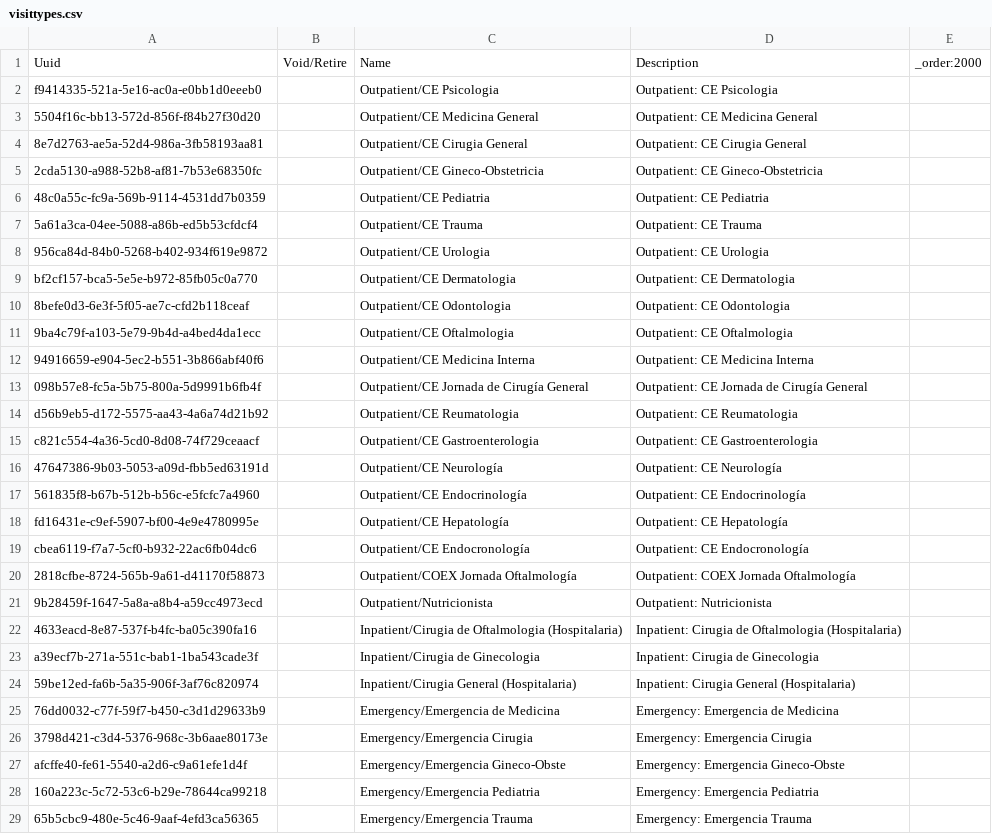
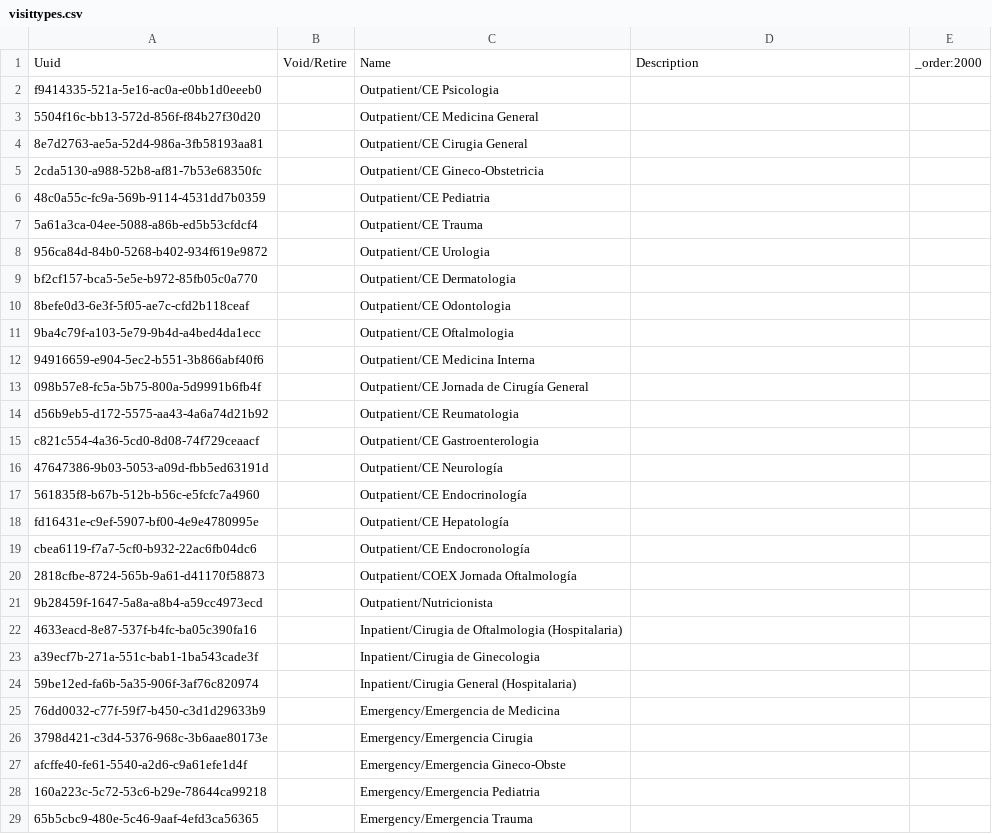
Before and after one commit to mekomsolutions/ozone-ha, a CSV file: configs/openmrs/initializer_config/visittypes/visittypes.csv, drawn as a sheet; only a part is shown; the diff covers the shown part only.

Commit message:
Remove visit type description

```diff
--- a/configs/openmrs/initializer_config/visittypes/visittypes.csv
+++ b/configs/openmrs/initializer_config/visittypes/visittypes.csv
@@ -1,29 +1,29 @@
 Uuid,Void/Retire,Name,Description,_order:2000
-f9414335-521a-5e16-ac0a-e0bb1d0eeeb0,,Outpatient/CE Psicologia,Outpatient: CE Psicologia,
-5504f16c-bb13-572d-856f-f84b27f30d20,,Outpatient/CE Medicina General,Outpatient: CE Medicina General,
-8e7d2763-ae5a-52d4-986a-3fb58193aa81,,Outpatient/CE Cirugia General,Outpatient: CE Cirugia General,
-2cda5130-a988-52b8-af81-7b53e68350fc,,Outpatient/CE Gineco-Obstetricia,Outpatient: CE Gineco-Obstetricia,
-48c0a55c-fc9a-569b-9114-4531dd7b0359,,Outpatient/CE Pediatria,Outpatient: CE Pediatria,
-5a61a3ca-04ee-5088-a86b-ed5b53cfdcf4,,Outpatient/CE Trauma,Outpatient: CE Trauma,
-956ca84d-84b0-5268-b402-934f619e9872,,Outpatient/CE Urologia,Outpatient: CE Urologia,
-bf2cf157-bca5-5e5e-b972-85fb05c0a770,,Outpatient/CE Dermatologia,Outpatient: CE Dermatologia,
-8befe0d3-6e3f-5f05-ae7c-cfd2b118ceaf,,Outpatient/CE Odontologia,Outpatient: CE Odontologia,
-9ba4c79f-a103-5e79-9b4d-a4bed4da1ecc,,Outpatient/CE Oftalmologia,Outpatient: CE Oftalmologia,
-94916659-e904-5ec2-b551-3b866abf40f6,,Outpatient/CE Medicina Interna,Outpatient: CE Medicina Interna,
-098b57e8-fc5a-5b75-800a-5d9991b6fb4f,,Outpatient/CE Jornada de Cirugía General,Outpatient: CE Jornada de Cirugía General,
-d56b9eb5-d172-5575-aa43-4a6a74d21b92,,Outpatient/CE Reumatologia,Outpatient: CE Reumatologia,
-c821c554-4a36-5cd0-8d08-74f729ceaacf,,Outpatient/CE Gastroenterologia,Outpatient: CE Gastroenterologia,
-47647386-9b03-5053-a09d-fbb5ed63191d,,Outpatient/CE Neurología,Outpatient: CE Neurología,
-561835f8-b67b-512b-b56c-e5fcfc7a4960,,Outpatient/CE Endocrinología,Outpatient: CE Endocrinología,
-fd16431e-c9ef-5907-bf00-4e9e4780995e,,Outpatient/CE Hepatología,Outpatient: CE Hepatología,
-cbea6119-f7a7-5cf0-b932-22ac6fb04dc6,,Outpatient/CE Endocronología,Outpatient: CE Endocronología,
-2818cfbe-8724-565b-9a61-d41170f58873,,Outpatient/COEX Jornada Oftalmología,Outpatient: COEX Jornada Oftalmología,
-9b28459f-1647-5a8a-a8b4-a59cc4973ecd,,Outpatient/Nutricionista,Outpatient: Nutricionista,
-4633eacd-8e87-537f-b4fc-ba05c390fa16,,Inpatient/Cirugia de Oftalmologia (Hospitalaria),Inpatient: Cirugia de Oftalmologia (Hospitalaria),
-a39ecf7b-271a-551c-bab1-1ba543cade3f,,Inpatient/Cirugia de Ginecologia,Inpatient: Cirugia de Ginecologia,
-59be12ed-fa6b-5a35-906f-3af76c820974,,Inpatient/Cirugia General (Hospitalaria),Inpatient: Cirugia General (Hospitalaria),
-76dd0032-c77f-59f7-b450-c3d1d29633b9,,Emergency/Emergencia de Medicina,Emergency: Emergencia de Medicina,
-3798d421-c3d4-5376-968c-3b6aae80173e,,Emergency/Emergencia Cirugia,Emergency: Emergencia Cirugia,
-afcffe40-fe61-5540-a2d6-c9a61efe1d4f,,Emergency/Emergencia Gineco-Obste,Emergency: Emergencia Gineco-Obste,
-160a223c-5c72-53c6-b29e-78644ca99218,,Emergency/Emergencia Pediatria,Emergency: Emergencia Pediatria,
-65b5cbc9-480e-5c46-9aaf-4efd3ca56365,,Emergency/Emergencia Trauma,Emergency: Emergencia Trauma,
+f9414335-521a-5e16-ac0a-e0bb1d0eeeb0,,Outpatient/CE Psicologia,,
+5504f16c-bb13-572d-856f-f84b27f30d20,,Outpatient/CE Medicina General,,
+8e7d2763-ae5a-52d4-986a-3fb58193aa81,,Outpatient/CE Cirugia General,,
+2cda5130-a988-52b8-af81-7b53e68350fc,,Outpatient/CE Gineco-Obstetricia,,
+48c0a55c-fc9a-569b-9114-4531dd7b0359,,Outpatient/CE Pediatria,,
+5a61a3ca-04ee-5088-a86b-ed5b53cfdcf4,,Outpatient/CE Trauma,,
+956ca84d-84b0-5268-b402-934f619e9872,,Outpatient/CE Urologia,,
+bf2cf157-bca5-5e5e-b972-85fb05c0a770,,Outpatient/CE Dermatologia,,
+8befe0d3-6e3f-5f05-ae7c-cfd2b118ceaf,,Outpatient/CE Odontologia,,
+9ba4c79f-a103-5e79-9b4d-a4bed4da1ecc,,Outpatient/CE Oftalmologia,,
+94916659-e904-5ec2-b551-3b866abf40f6,,Outpatient/CE Medicina Interna,,
+098b57e8-fc5a-5b75-800a-5d9991b6fb4f,,Outpatient/CE Jornada de Cirugía General,,
+d56b9eb5-d172-5575-aa43-4a6a74d21b92,,Outpatient/CE Reumatologia,,
+c821c554-4a36-5cd0-8d08-74f729ceaacf,,Outpatient/CE Gastroenterologia,,
+47647386-9b03-5053-a09d-fbb5ed63191d,,Outpatient/CE Neurología,,
+561835f8-b67b-512b-b56c-e5fcfc7a4960,,Outpatient/CE Endocrinología,,
+fd16431e-c9ef-5907-bf00-4e9e4780995e,,Outpatient/CE Hepatología,,
+cbea6119-f7a7-5cf0-b932-22ac6fb04dc6,,Outpatient/CE Endocronología,,
+2818cfbe-8724-565b-9a61-d41170f58873,,Outpatient/COEX Jornada Oftalmología,,
+9b28459f-1647-5a8a-a8b4-a59cc4973ecd,,Outpatient/Nutricionista,,
+4633eacd-8e87-537f-b4fc-ba05c390fa16,,Inpatient/Cirugia de Oftalmologia (Hospitalaria),,
+a39ecf7b-271a-551c-bab1-1ba543cade3f,,Inpatient/Cirugia de Ginecologia,,
+59be12ed-fa6b-5a35-906f-3af76c820974,,Inpatient/Cirugia General (Hospitalaria),,
+76dd0032-c77f-59f7-b450-c3d1d29633b9,,Emergency/Emergencia de Medicina,,
+3798d421-c3d4-5376-968c-3b6aae80173e,,Emergency/Emergencia Cirugia,,
+afcffe40-fe61-5540-a2d6-c9a61efe1d4f,,Emergency/Emergencia Gineco-Obste,,
+160a223c-5c72-53c6-b29e-78644ca99218,,Emergency/Emergencia Pediatria,,
+65b5cbc9-480e-5c46-9aaf-4efd3ca56365,,Emergency/Emergencia Trauma,,
```
Also changed, not shown: 32 edited cells elsewhere in this file.
